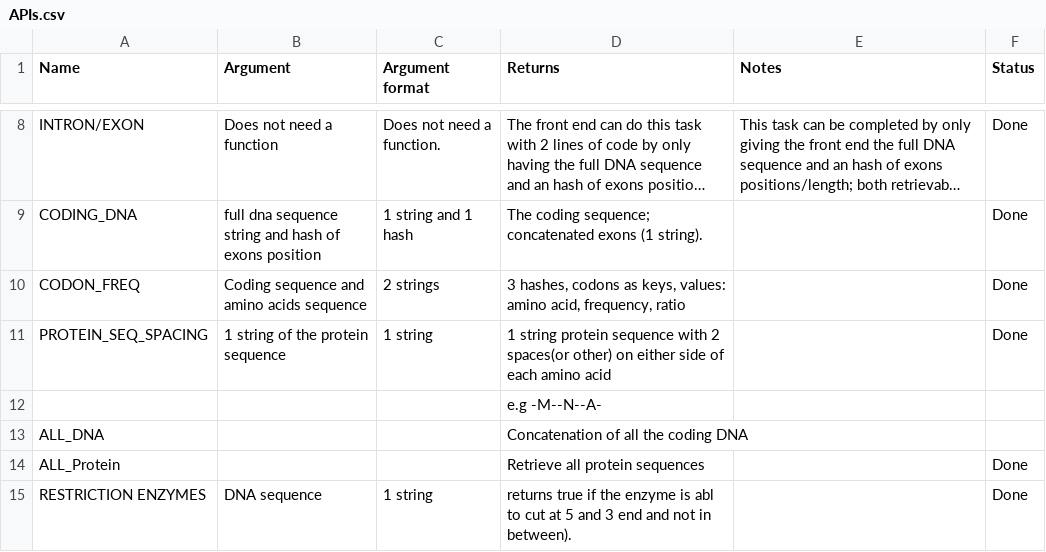
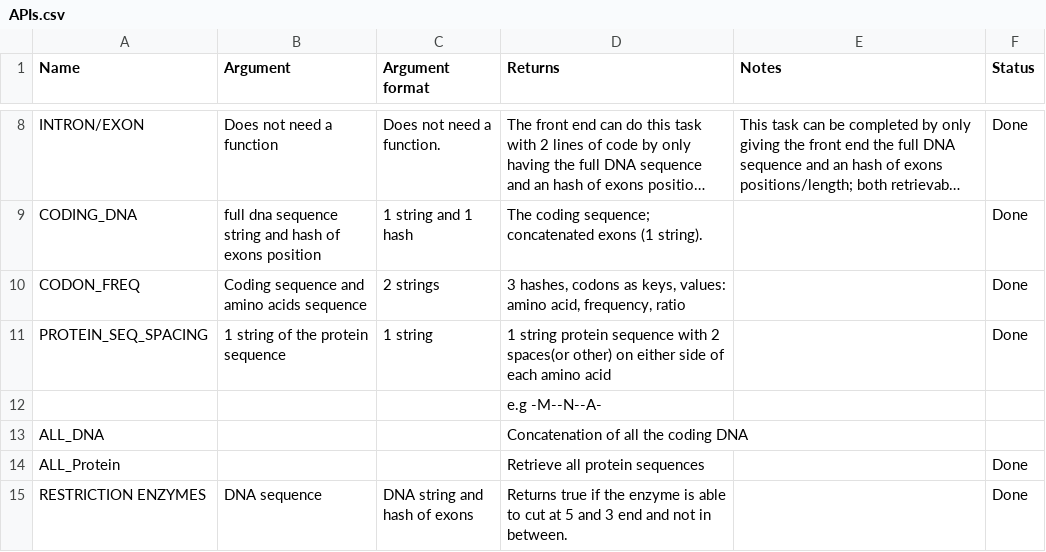
Before and after one commit to RichardJActon/Biocomp2Project, a CSV file: documentation/APIs.csv, drawn as a sheet; only a part is shown, gaps mark what is left out; long unchanged cells end in ….

Commit message:
Updated status; new functions made

```diff
--- a/documentation/APIs.csv
+++ b/documentation/APIs.csv
@@ -18,2 +18,2 @@ ALL_DNA,,,Concatenation of all the coding DNA,,
 ALL_Protein,,,Retrieve all protein sequences,,Done
-RESTRICTION ENZYMES,DNA sequence,1 string,"returns true if the enzyme is abl to cut at 5 and 3 end and not in between).",,Done
+RESTRICTION ENZYMES,DNA sequence,DNA string and hash of exons,"Returns true if the enzyme is able to cut at 5 and 3 end and not in between.",,Done
```
